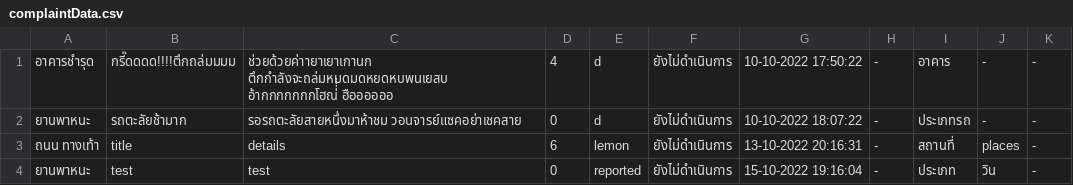
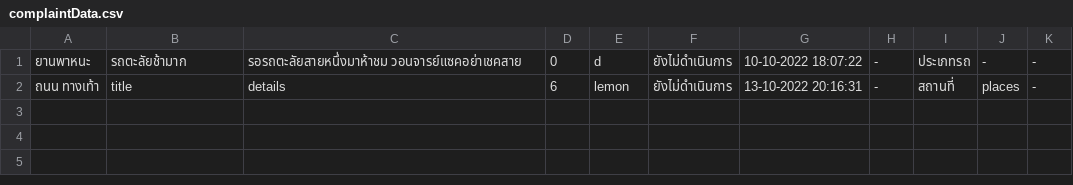
Before and after one commit to atitaya03/project_java_piao, a CSV file: executablefiles_csv/csv/complaintData.csv, drawn as a sheet.

```diff
--- a/executablefiles_csv/csv/complaintData.csv
+++ b/executablefiles_csv/csv/complaintData.csv
@@ -1,4 +1,2 @@
-อาคารชำรุด,กรี๊ดดดด!!!!ตึกถล่มมมม,ช่วยด้วยค่าายาเยาเกานก ตึกกำลังจะถล่มหมดมดหยดหบพนเยสบ อ้ากกกกกกกโฮณ่่่่ ฮืออออออ,4,d,ยังไม่ดำเนินการ,10-10-2022 17:50:22,-,อาคาร,-,-
 ยานพาหนะ,รถตะลัยช้ามาก,รอรถตะลัยสายหนึ่งมาห้าชม วอนจารย์แซคอย่าเชคสาย,0,d,ยังไม่ดำเนินการ,10-10-2022 18:07:22,-,ประเภทรถ,-,-
 ถนน ทางเท้า,title,details,6,lemon,ยังไม่ดำเนินการ,13-10-2022 20:16:31,-,สถานที่,places,-
-ยานพาหนะ,test,test,0,reported,ยังไม่ดำเนินการ,15-10-2022 19:16:04,-,ประเภท,วิน,-
```
Also changed, not shown: executablefiles_csv/csv/userData.csv, 4 other files.
